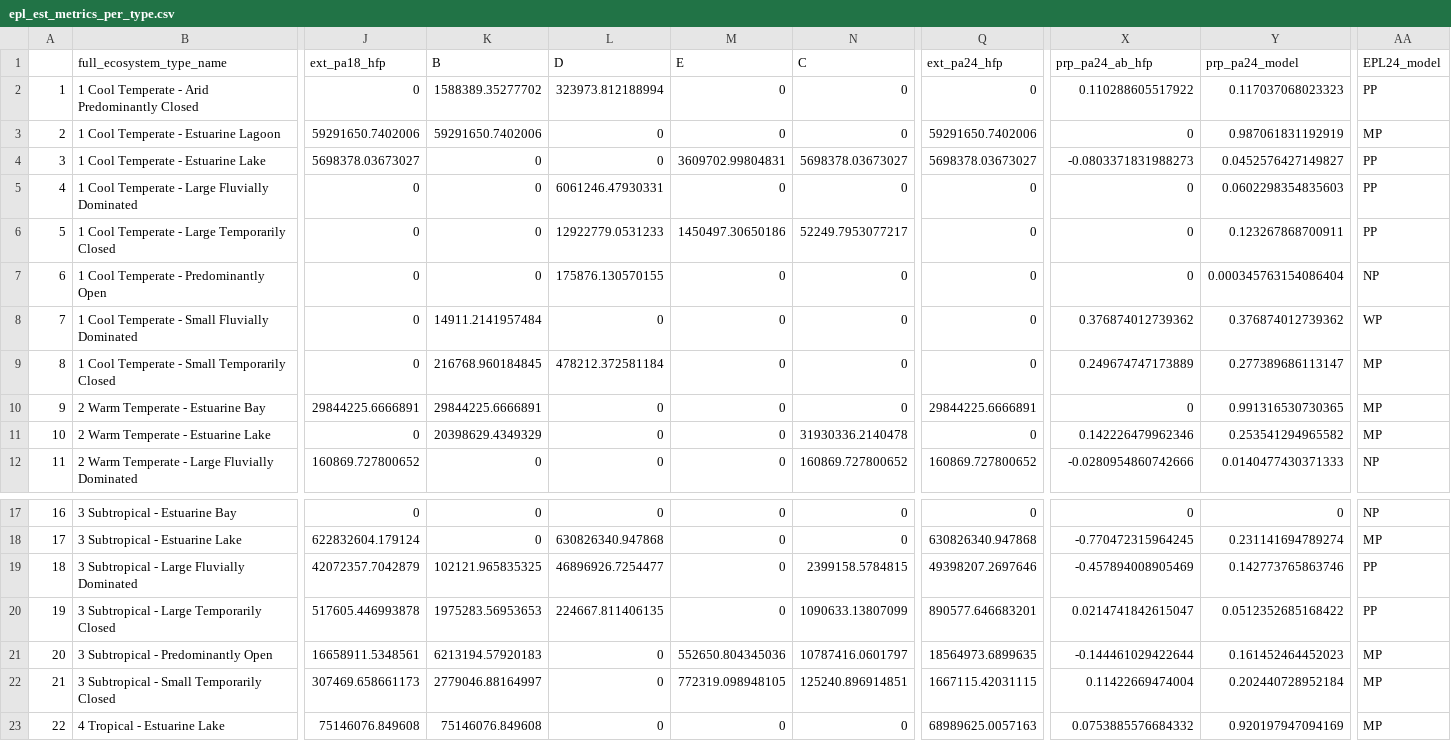
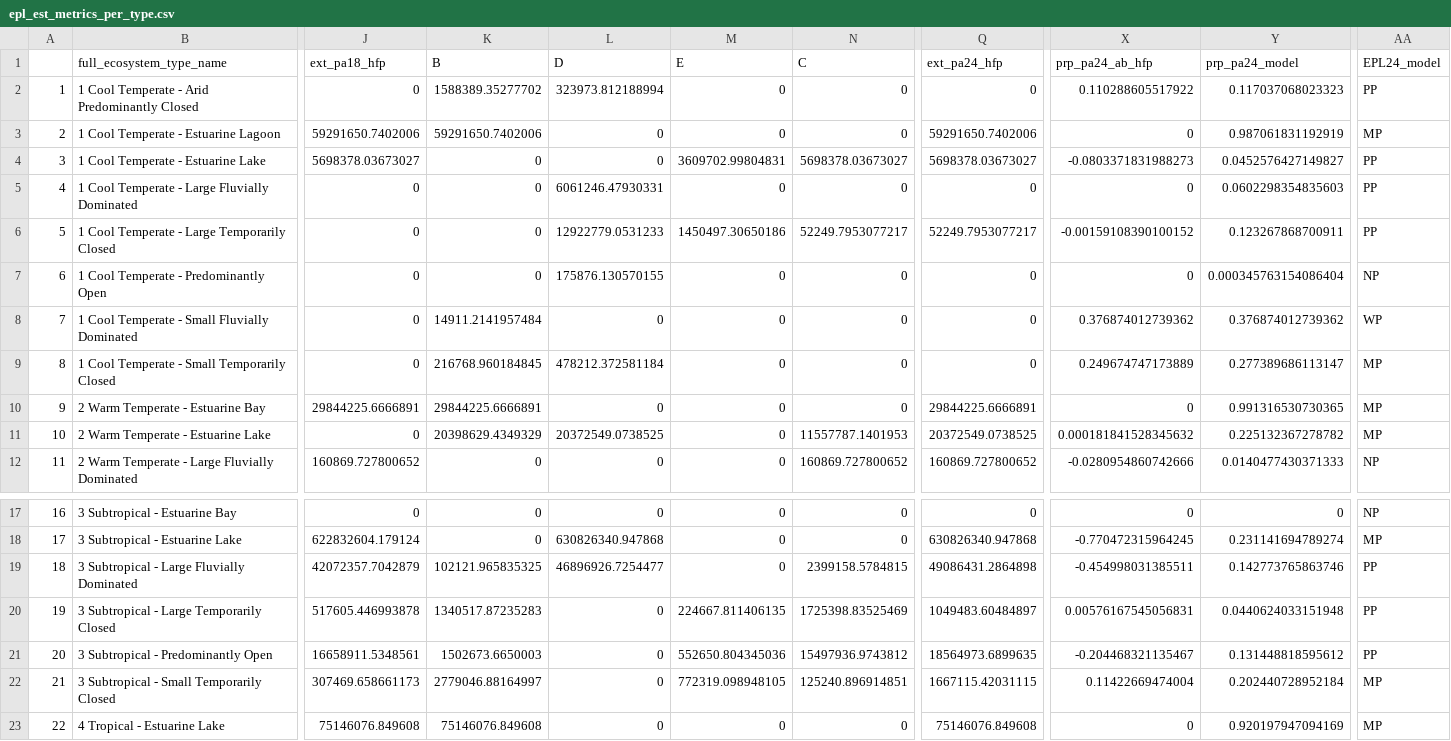
Before and after one commit to askowno/EPL_est, a CSV file: outputs/epl_est_metrics_per_type.csv, drawn as a sheet; only a part is shown, gaps mark what is left out; the diff names each change by its address in the sheet, - before the commit and + after, or states it on an @@ line.

```diff
--- a/outputs/epl_est_metrics_per_type.csv
+++ b/outputs/epl_est_metrics_per_type.csv
-Q6 (ext_pa24_hfp): 0
+Q6 (ext_pa24_hfp): 52249.7953077217
-X6 (prp_pa24_ab_hfp): 0
+X6 (prp_pa24_ab_hfp): -0.00159108390100152
-L11 (D): 0
+L11 (D): 20372549.0738525
-N11 (C): 31930336.2140478
+N11 (C): 11557787.1401953
-Q11 (ext_pa24_hfp): 0
+Q11 (ext_pa24_hfp): 20372549.0738525
-X11 (prp_pa24_ab_hfp): 0.142226479962346
+X11 (prp_pa24_ab_hfp): 0.000181841528345632
-Y11 (prp_pa24_model): 0.253541294965582
+Y11 (prp_pa24_model): 0.225132367278782
-Q19 (ext_pa24_hfp): 49398207.2697646
+Q19 (ext_pa24_hfp): 49086431.2864898
-X19 (prp_pa24_ab_hfp): -0.457894008905469
+X19 (prp_pa24_ab_hfp): -0.454998031385511
-K20 (B): 1975283.56953653
+K20 (B): 1340517.87235283
-L20 (D): 224667.811406135
+L20 (D): 0
-M20 (E): 0
+M20 (E): 224667.811406135
-N20 (C): 1090633.13807099
+N20 (C): 1725398.83525469
-Q20 (ext_pa24_hfp): 890577.646683201
+Q20 (ext_pa24_hfp): 1049483.60484897
-X20 (prp_pa24_ab_hfp): 0.0214741842615047
+X20 (prp_pa24_ab_hfp): 0.00576167545056831
-Y20 (prp_pa24_model): 0.0512352685168422
+Y20 (prp_pa24_model): 0.0440624033151948
-K21 (B): 6213194.57920183
+K21 (B): 1502673.6650003
-N21 (C): 10787416.0601797
+N21 (C): 15497936.9743812
-X21 (prp_pa24_ab_hfp): -0.144461029422644
+X21 (prp_pa24_ab_hfp): -0.204468321135467
-Y21 (prp_pa24_model): 0.161452464452023
+Y21 (prp_pa24_model): 0.131448818595612
-AA21 (EPL24_model): MP
+AA21 (EPL24_model): PP
-Q23 (ext_pa24_hfp): 68989625.0057163
+Q23 (ext_pa24_hfp): 75146076.849608
-X23 (prp_pa24_ab_hfp): 0.0753885576684332
+X23 (prp_pa24_ab_hfp): 0
```
Also changed, not shown: outputs/epl24_est_sum_count.csv, outputs/epl24_est_sum_ext.csv, 7 other files.
